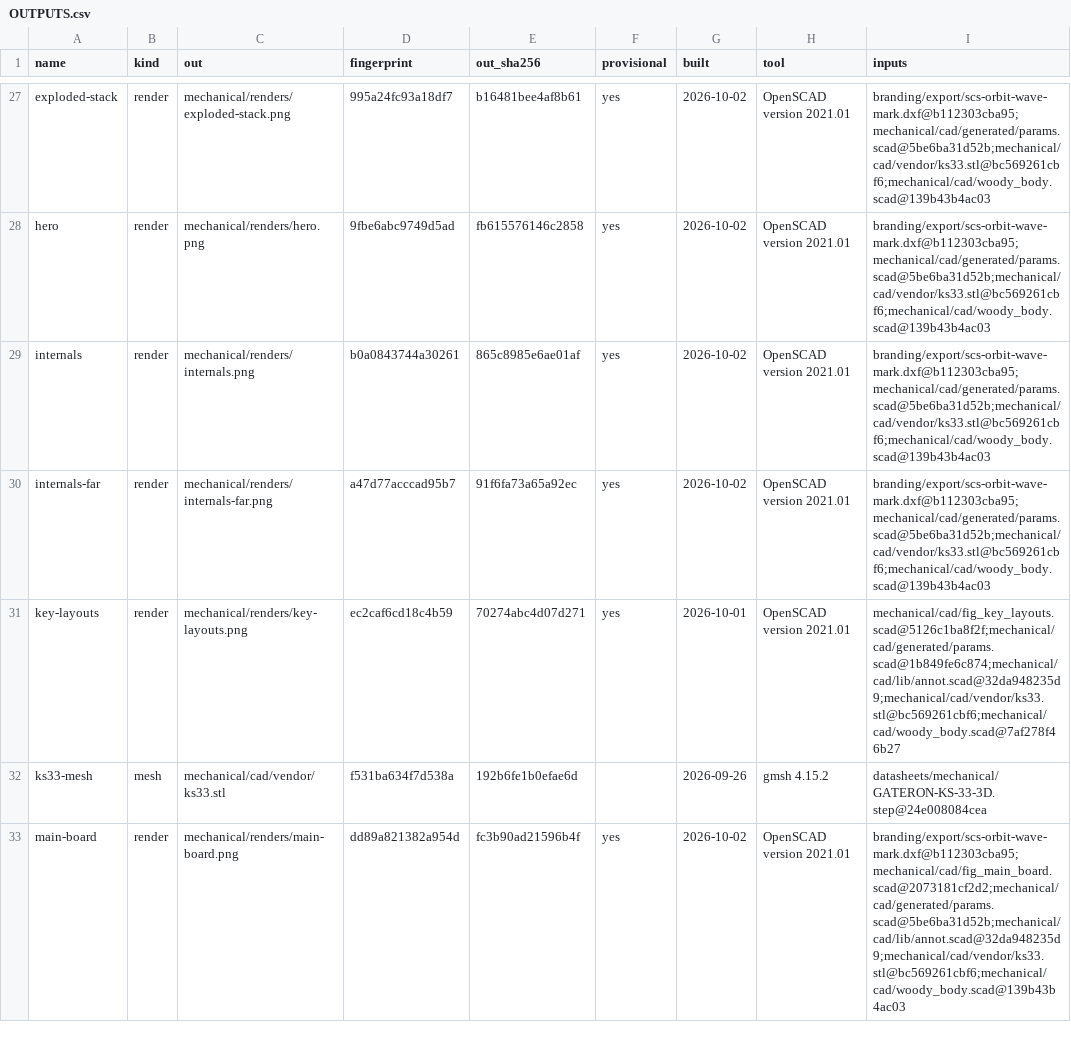
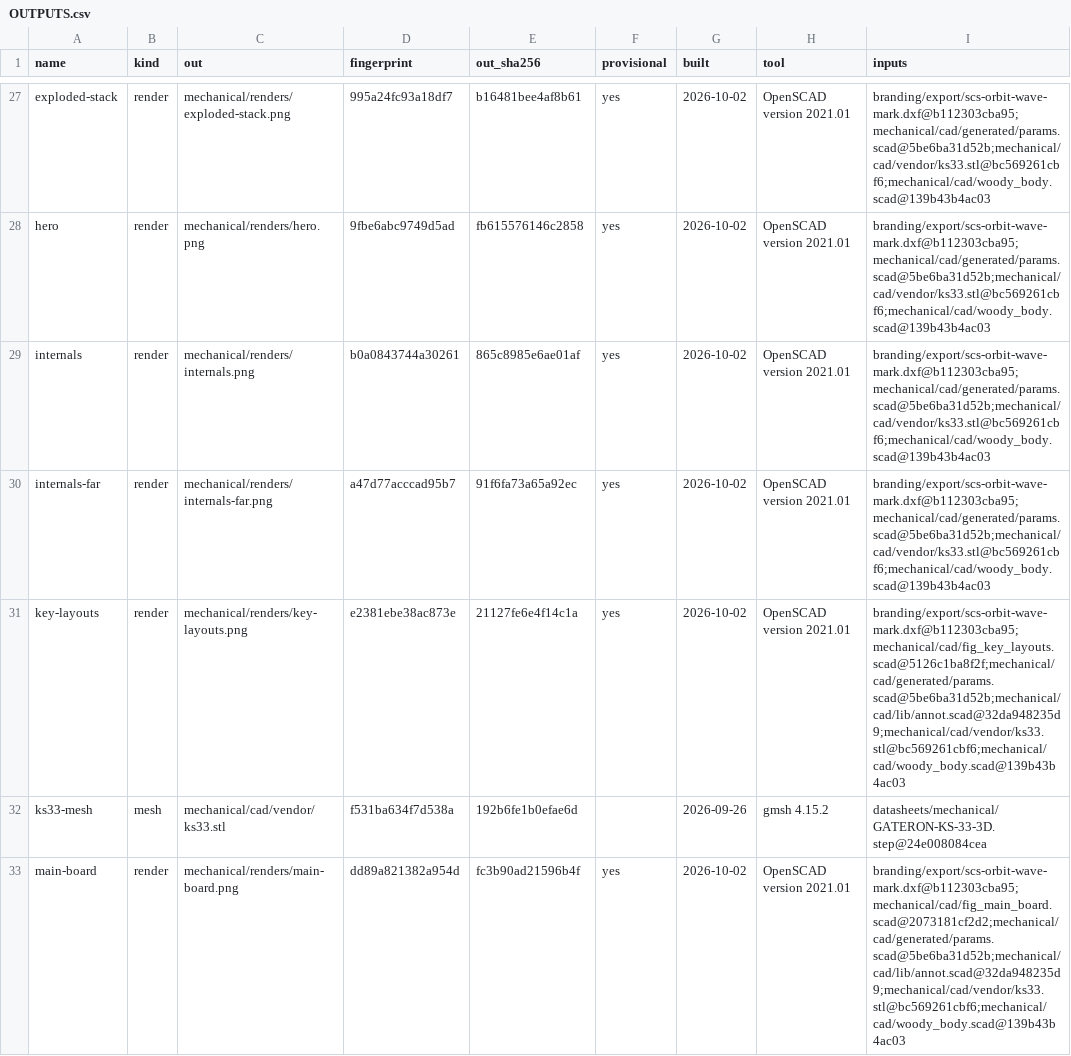
Before and after one commit to jeffmhopkins/Woody, a CSV file: mechanical/OUTPUTS.csv, drawn as a sheet; only a part is shown, gaps mark what is left out.

```diff
--- a/mechanical/OUTPUTS.csv
+++ b/mechanical/OUTPUTS.csv
@@ -30,3 +30,3 @@ internals,render,mechanical/renders/internals.png,b0a0843744a30261,865c8985e6ae0
 internals-far,render,mechanical/renders/internals-far.png,a47d77acccad95b7,91f6fa73a65a92ec,yes,2026-10-02,OpenSCAD version 2021.01,branding/export/scs-orbit-wave-mark.dxf@b112303cba95;mechanical/cad/generated/params.scad@5be6ba31d52b;mechanical/cad/vendor/ks33.stl@bc569261cbf6;mechanical/cad/woody_body.scad@139b43b4ac03
-key-layouts,render,mechanical/renders/key-layouts.png,ec2caf6cd18c4b59,70274abc4d07d271,yes,2026-10-01,OpenSCAD version 2021.01,mechanical/cad/fig_key_layouts.scad@5126c1ba8f2f;mechanical/cad/generated/params.scad@1b849fe6c874;mechanical/cad/lib/annot.scad@32da948235d9;mechanical/cad/vendor/ks33.stl@bc569261cbf6;mechanical/cad/woody_body.scad@7af278f46b27
+key-layouts,render,mechanical/renders/key-layouts.png,e2381ebe38ac873e,21127fe6e4f14c1a,yes,2026-10-02,OpenSCAD version 2021.01,branding/export/scs-orbit-wave-mark.dxf@b112303cba95;mechanical/cad/fig_key_layouts.scad@5126c1ba8f2f;mechanical/cad/generated/params.scad@5be6ba31d52b;mechanical/cad/lib/annot.scad@32da948235d9;mechanical/cad/vendor/ks33.stl@bc569261cbf6;mechanical/cad/woody_body.scad@139b43b4ac03
 ks33-mesh,mesh,mechanical/cad/vendor/ks33.stl,f531ba634f7d538a,192b6fe1b0efae6d,,2026-09-26,gmsh 4.15.2,datasheets/mechanical/GATERON-KS-33-3D.step@24e008084cea
```
Also changed, not shown: 1 other file.
